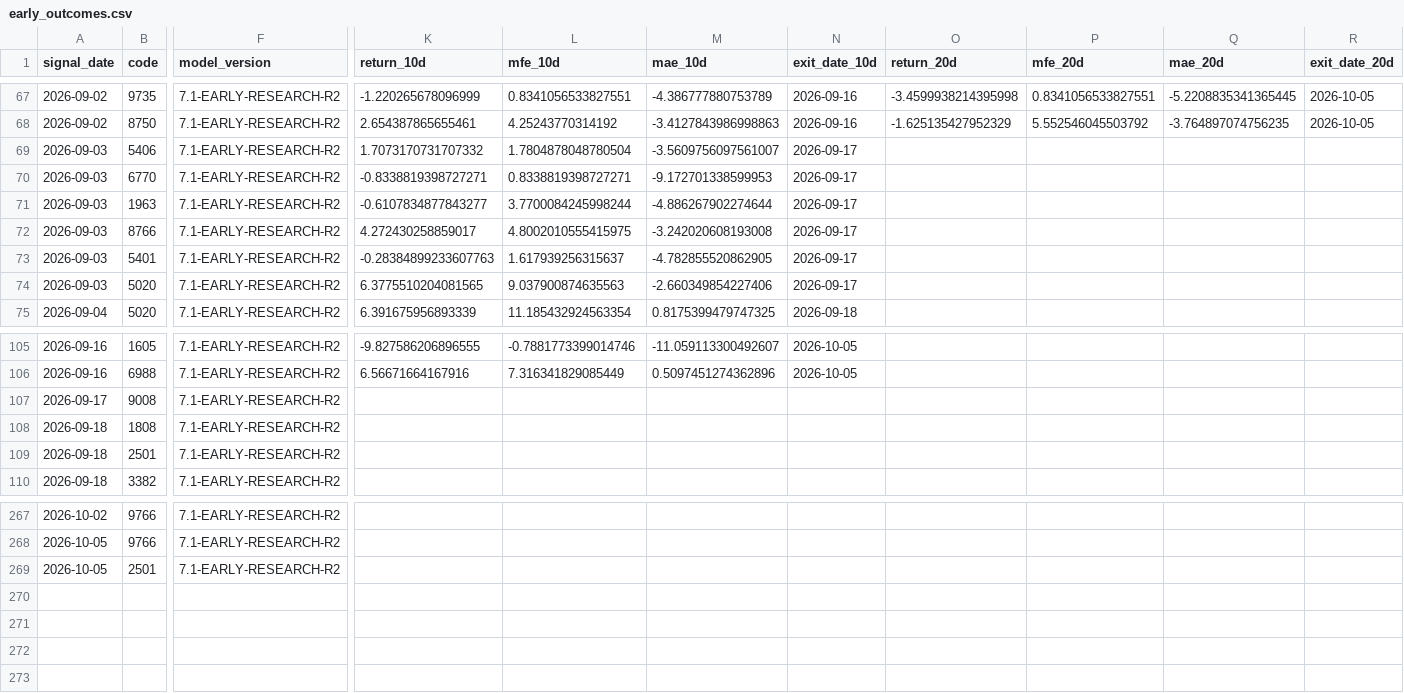
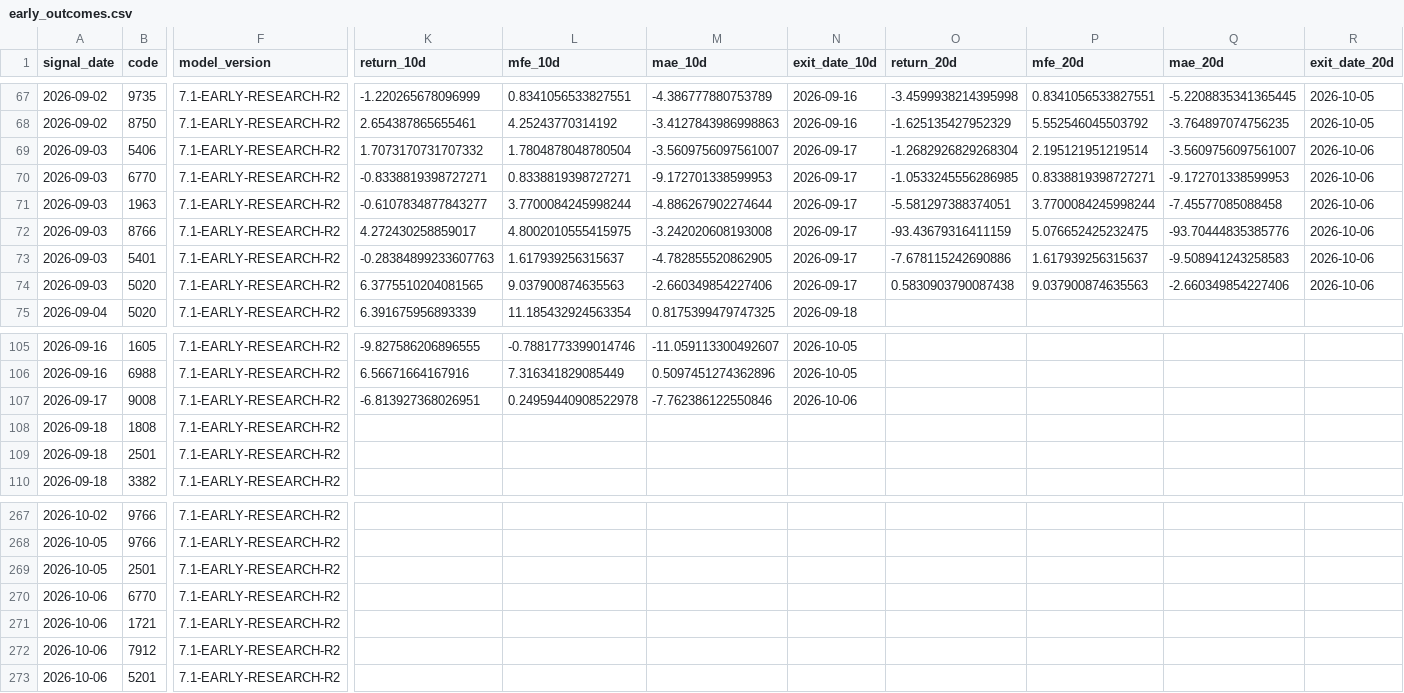
Before and after one commit to izumi7139-ai/nikkei225-line-bot, a CSV file: data_early/early_outcomes.csv, drawn as a sheet; only a part is shown, gaps mark what is left out; rows hold the shown columns only; the diff covers the shown part only; the diff names each change by its address in the sheet, - before the commit and + after, or states it on an @@ line.

```diff
--- a/data_early/early_outcomes.csv
+++ b/data_early/early_outcomes.csv
-O69 (return_20d): (empty)
+O69 (return_20d): -1.2682926829268304
-P69 (mfe_20d): (empty)
+P69 (mfe_20d): 2.195121951219514
-Q69 (mae_20d): (empty)
+Q69 (mae_20d): -3.5609756097561007
-R69:R74 (exit_date_20d): (empty)
+R69:R74 (exit_date_20d): 2026-10-06
-O70 (return_20d): (empty)
+O70 (return_20d): -1.0533245556286985
-P70 (mfe_20d): (empty)
+P70 (mfe_20d): 0.8338819398727271
-Q70 (mae_20d): (empty)
+Q70 (mae_20d): -9.172701338599953
-O71 (return_20d): (empty)
+O71 (return_20d): -5.581297388374051
-P71 (mfe_20d): (empty)
+P71 (mfe_20d): 3.7700084245998244
-Q71 (mae_20d): (empty)
+Q71 (mae_20d): -7.45577085088458
-O72 (return_20d): (empty)
+O72 (return_20d): -93.43679316411159
-P72 (mfe_20d): (empty)
+P72 (mfe_20d): 5.076652425232475
-Q72 (mae_20d): (empty)
+Q72 (mae_20d): -93.70444835385776
-O73 (return_20d): (empty)
+O73 (return_20d): -7.678115242690886
-P73 (mfe_20d): (empty)
+P73 (mfe_20d): 1.617939256315637
-Q73 (mae_20d): (empty)
+Q73 (mae_20d): -9.508941243258583
-O74 (return_20d): (empty)
+O74 (return_20d): 0.5830903790087438
-P74 (mfe_20d): (empty)
+P74 (mfe_20d): 9.037900874635563
-Q74 (mae_20d): (empty)
+Q74 (mae_20d): -2.660349854227406
-K107 (return_10d): (empty)
+K107 (return_10d): -6.813927368026951
-L107 (mfe_10d): (empty)
+L107 (mfe_10d): 0.24959440908522978
-M107 (mae_10d): (empty)
+M107 (mae_10d): -7.762386122550846
-N107 (exit_date_10d): (empty)
+N107 (exit_date_10d): 2026-10-06
+row 270: 2026-10-06 | 6770 | 7.1-EARLY-RESEARCH-R2
+row 271: 2026-10-06 | 1721 | 7.1-EARLY-RESEARCH-R2
+row 272: 2026-10-06 | 7912 | 7.1-EARLY-RESEARCH-R2
+row 273: 2026-10-06 | 5201 | 7.1-EARLY-RESEARCH-R2
```
Also changed, not shown: 20 edited cells elsewhere in this file, data_early/jpx_margin_diagnostics.csv, reports_early/early_latest.csv, 1 other file.
